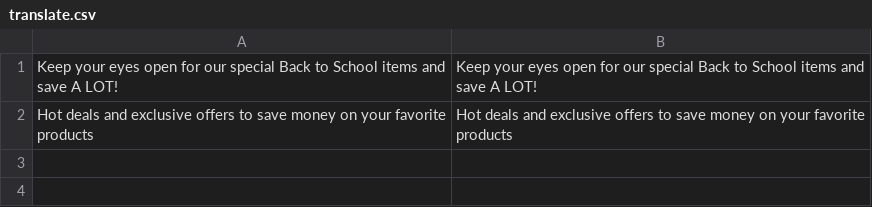
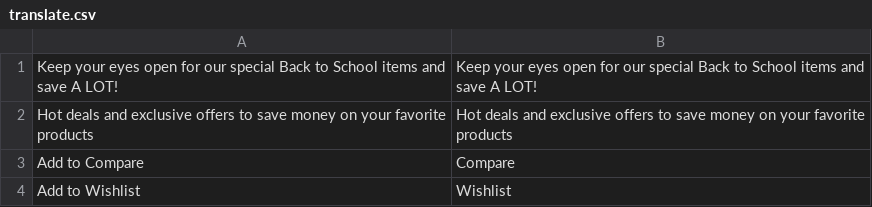
Before and after one commit to osmianski/manadev-magento, a CSV file: themes/m-louvre/default/locale/en_US/translate.csv, drawn as a sheet.

```diff
--- a/themes/m-louvre/default/locale/en_US/translate.csv
+++ b/themes/m-louvre/default/locale/en_US/translate.csv
@@ -2 +2,3 @@
 "Hot deals and exclusive offers to save money on your favorite products","Hot deals and exclusive offers to save money on your favorite products"
+"Add to Compare","Compare"
+"Add to Wishlist","Wishlist"
```
Also changed, not shown: 1 other file.
